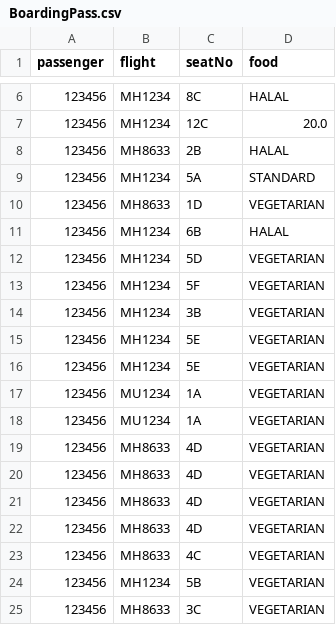
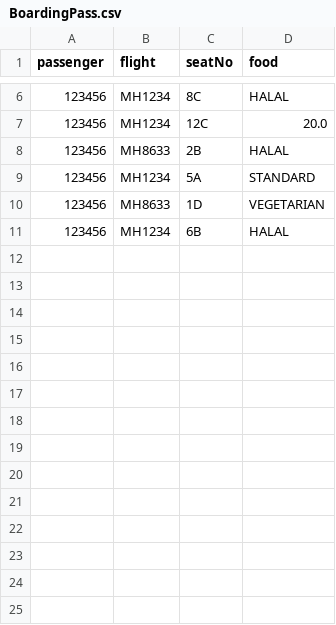
Before and after one commit to T-Atlas/EBU6304_G058_flight, a CSV file: src/main/resources/com/app/flight/data/csv/BoardingPass.csv, drawn as a sheet; only a part is shown, gaps mark what is left out; the diff names each change by its address in the sheet, - before the commit and + after, or states it on an @@ line.

```diff
--- a/src/main/resources/com/app/flight/data/csv/BoardingPass.csv
+++ b/src/main/resources/com/app/flight/data/csv/BoardingPass.csv
-row 12: 123456 | MH1234 | 5D | VEGETARIAN
-row 13: 123456 | MH1234 | 5F | VEGETARIAN
-row 14: 123456 | MH1234 | 3B | VEGETARIAN
-row 15: 123456 | MH1234 | 5E | VEGETARIAN
-row 16: 123456 | MH1234 | 5E | VEGETARIAN
-row 17: 123456 | MU1234 | 1A | VEGETARIAN
-row 18: 123456 | MU1234 | 1A | VEGETARIAN
-row 19: 123456 | MH8633 | 4D | VEGETARIAN
-row 20: 123456 | MH8633 | 4D | VEGETARIAN
-row 21: 123456 | MH8633 | 4D | VEGETARIAN
-row 22: 123456 | MH8633 | 4D | VEGETARIAN
-row 23: 123456 | MH8633 | 4C | VEGETARIAN
-row 24: 123456 | MH1234 | 5B | VEGETARIAN
-row 25: 123456 | MH8633 | 3C | VEGETARIAN
```
Also changed, not shown: src/main/resources/com/app/flight/data/csv/Reservation.csv, 1 other file.
